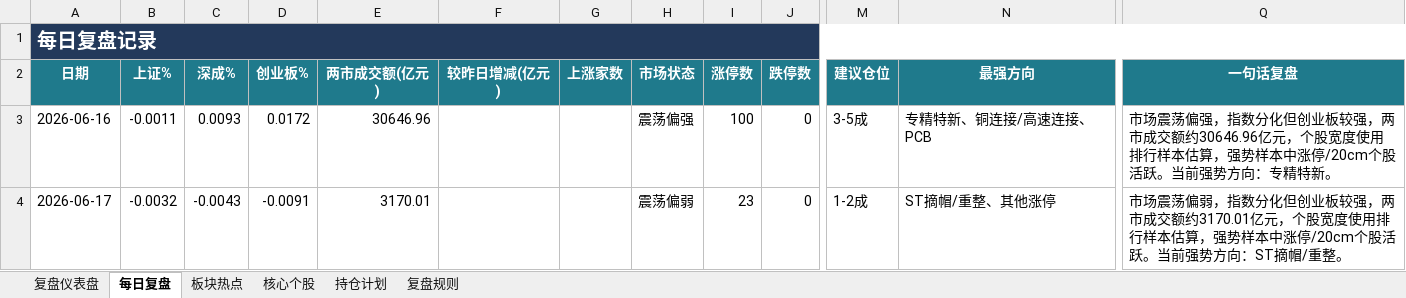
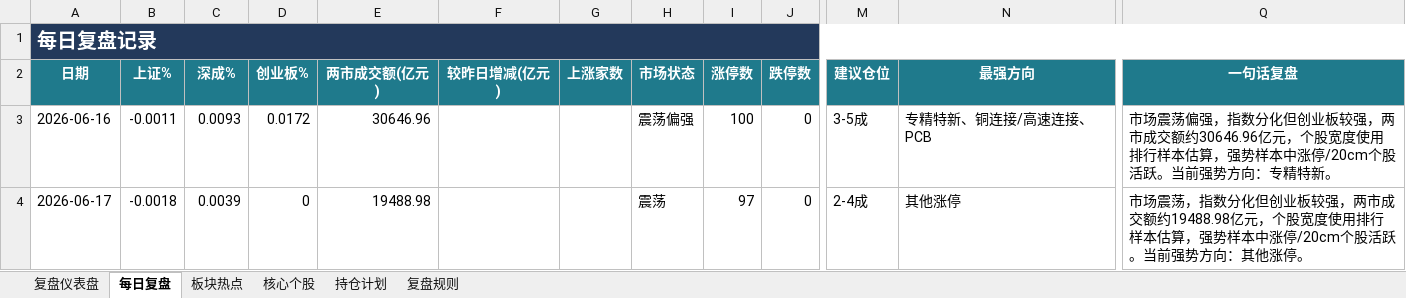
Before and after one commit to Toristricky/a-share-daily-review, an Excel workbook: 每日A股复盘表.xlsx, sheet 每日复盘, drawn as a sheet; only a part is shown, gaps mark what is left out; values as stored, in another font and other column widths than the file's, no borders; the diff names each change by its address in the sheet, - before the commit and + after, or states it on an @@ line.

```diff
--- a/每日A股复盘表.xlsx (sheet 每日复盘)
+++ b/每日A股复盘表.xlsx (sheet 每日复盘)
-B4 (上证%): -0.0032
+B4 (上证%): -0.0018
-C4 (深成%): -0.0043
+C4 (深成%): 0.0039
-D4 (创业板%): -0.0091
+D4 (创业板%): 0
-E4 (两市成交额(亿元)): 3170.01
+E4 (两市成交额(亿元)): 19488.98
-H4 (市场状态): 震荡偏弱
+H4 (市场状态): 震荡
-I4 (涨停数): 23
+I4 (涨停数): 97
-M4 (建议仓位): 1-2成
+M4 (建议仓位): 2-4成
-N4 (最强方向): ST摘帽/重整、其他涨停
+N4 (最强方向): 其他涨停
-Q4 (一句话复盘): 市场震荡偏弱，指数分化但创业板较强，两市成交额约3170.01亿元，个股宽度使用排行样本估算，强势样本中涨停/20cm个股活跃。当前强势方向：ST摘帽/重整。
+Q4 (一句话复盘): 市场震荡，指数分化但创业板较强，两市成交额约19488.98亿元，个股宽度使用排行样本估算，强势样本中涨停/20cm个股活跃。当前强势方向：其他涨停。
```
Also changed, not shown: 2 other files.
